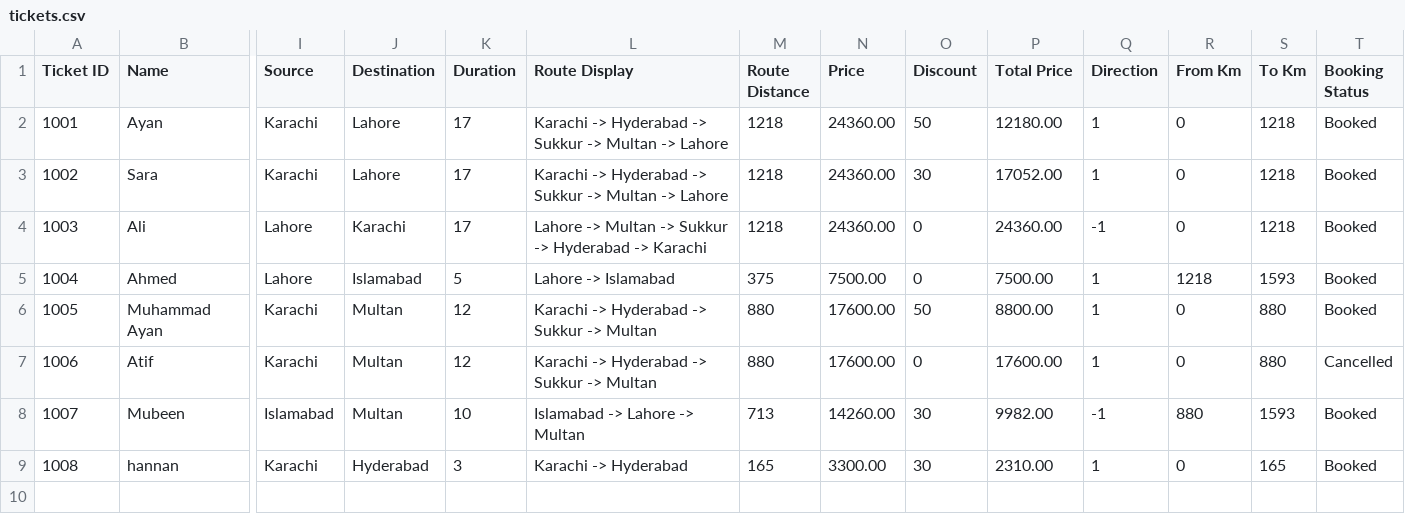
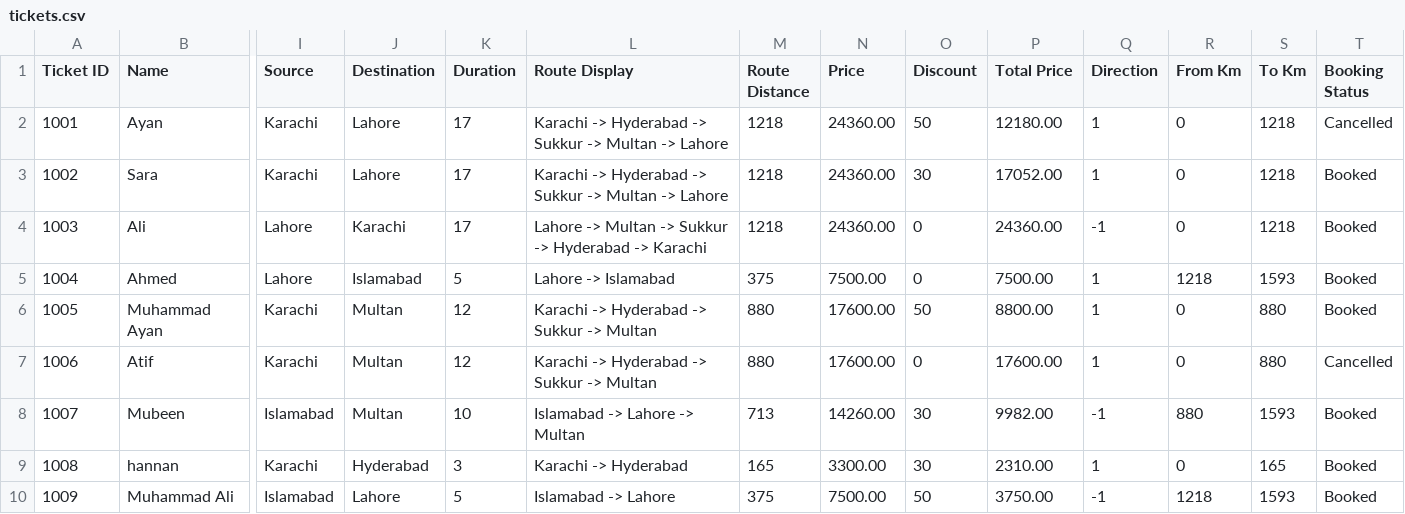
Before and after one commit to Ayan-Athar/bus-ticket-reservation-system, a CSV file: tickets.csv, drawn as a sheet; only a part is shown, gaps mark what is left out; rows hold the shown columns only; the diff names each change by its address in the sheet, - before the commit and + after, or states it on an @@ line.

```diff
--- a/tickets.csv
+++ b/tickets.csv
-T2 (Booking Status): Booked
+T2 (Booking Status): Cancelled
+row 10: 1009 | Muhammad Ali | Islamabad | Lahore | 5 | Islamabad -> Lahore | 375 | 7500.00 | 50 | 3750.00 | -1 | 1218 | 1593 | Booked
```
Also changed, not shown: 1 other file.
